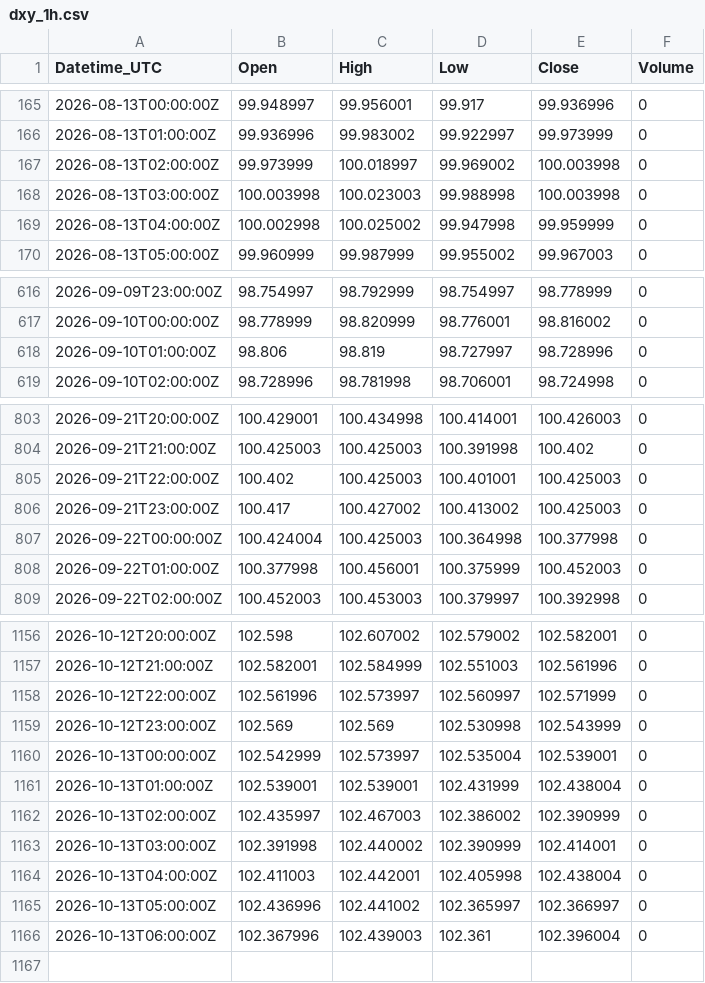
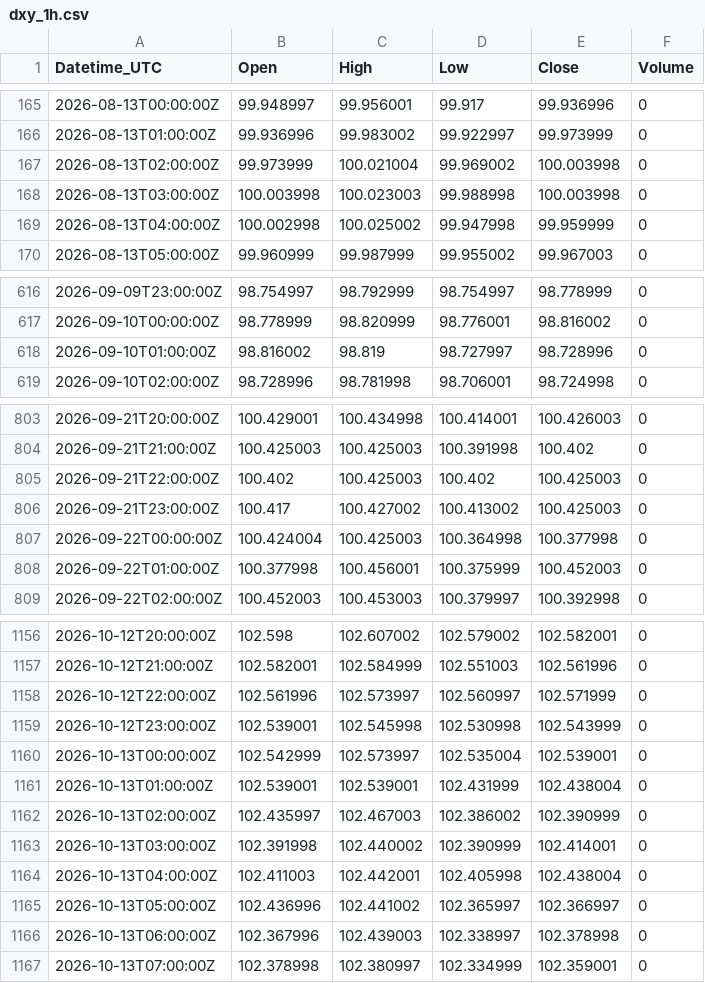
Before and after one commit to Kubula-xu/claude-finance-data, a CSV file: data/dxy_1h.csv, drawn as a sheet; only a part is shown, gaps mark what is left out; the diff covers the shown part only.

```diff
--- a/data/dxy_1h.csv
+++ b/data/dxy_1h.csv
@@ -166,3 +166,3 @@ Datetime_UTC,Open,High,Low,Close,Volume
 2026-08-13T01:00:00Z,99.936996,99.983002,99.922997,99.973999,0
-2026-08-13T02:00:00Z,99.973999,100.018997,99.969002,100.003998,0
+2026-08-13T02:00:00Z,99.973999,100.021004,99.969002,100.003998,0
 2026-08-13T03:00:00Z,100.003998,100.023003,99.988998,100.003998,0
@@ -617,3 +617,3 @@ Datetime_UTC,Open,High,Low,Close,Volume
 2026-09-10T00:00:00Z,98.778999,98.820999,98.776001,98.816002,0
-2026-09-10T01:00:00Z,98.806,98.819,98.727997,98.728996,0
+2026-09-10T01:00:00Z,98.816002,98.819,98.727997,98.728996,0
 2026-09-10T02:00:00Z,98.728996,98.781998,98.706001,98.724998,0
@@ -804,3 +804,3 @@ Datetime_UTC,Open,High,Low,Close,Volume
 2026-09-21T21:00:00Z,100.425003,100.425003,100.391998,100.402,0
-2026-09-21T22:00:00Z,100.402,100.425003,100.401001,100.425003,0
+2026-09-21T22:00:00Z,100.402,100.425003,100.402,100.425003,0
 2026-09-21T23:00:00Z,100.417,100.427002,100.413002,100.425003,0
@@ -1158,3 +1158,3 @@ Datetime_UTC,Open,High,Low,Close,Volume
 2026-10-12T22:00:00Z,102.561996,102.573997,102.560997,102.571999,0
-2026-10-12T23:00:00Z,102.569,102.569,102.530998,102.543999,0
+2026-10-12T23:00:00Z,102.539001,102.545998,102.530998,102.543999,0
 2026-10-13T00:00:00Z,102.542999,102.573997,102.535004,102.539001,0
@@ -1165,2 +1165,3 @@ Datetime_UTC,Open,High,Low,Close,Volume
 2026-10-13T05:00:00Z,102.436996,102.441002,102.365997,102.366997,0
-2026-10-13T06:00:00Z,102.367996,102.439003,102.361,102.396004,0
+2026-10-13T06:00:00Z,102.367996,102.439003,102.338997,102.378998,0
+2026-10-13T07:00:00Z,102.378998,102.380997,102.334999,102.359001,0
```
Also changed, not shown: 1 edited cell elsewhere in this file, data/silver_15m.csv, data/spot_log.csv, 35 other files.
